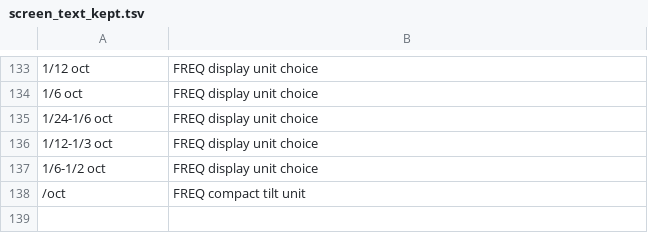
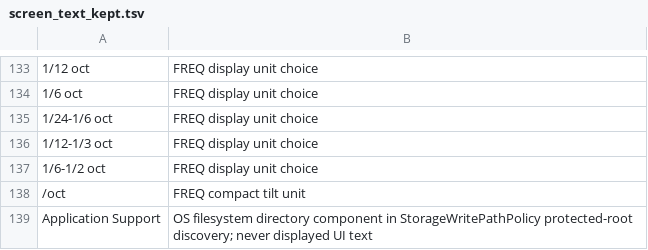
Before and after one commit to heyalohaloha/kirin_hypha, a TSV file: scripts/screen_text_kept.tsv, drawn as a sheet; only a part is shown, gaps mark what is left out; the diff names each change by its address in the sheet, - before the commit and + after, or states it on an @@ line.

```diff
--- a/scripts/screen_text_kept.tsv
+++ b/scripts/screen_text_kept.tsv
+row 139: Application Support | OS filesystem directory component in StorageWritePathPolicy protected-root discovery; never displayed UI text
```
Also changed, not shown: 15 other files.
